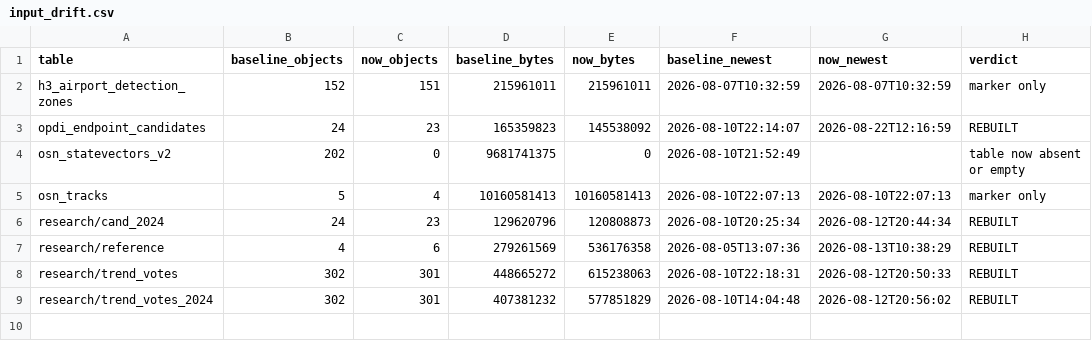
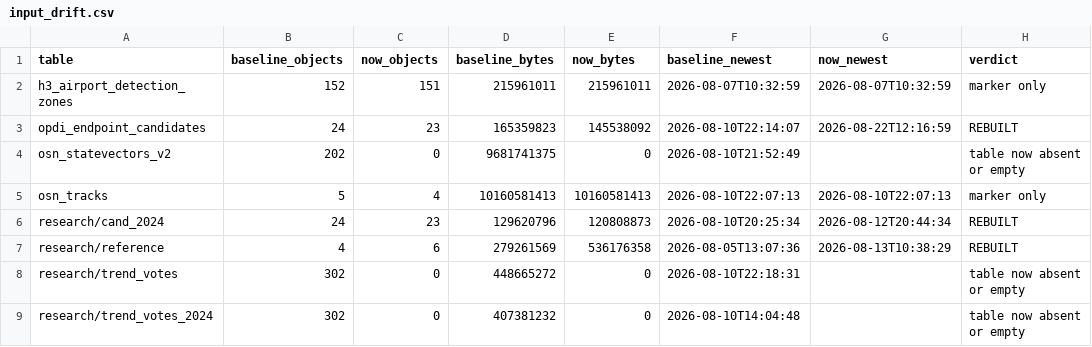
Before and after one commit to euctrl-pru/opdi-portal, a CSV file: papers/adep-ades-detection-v6.2/data/input_drift.csv, drawn as a sheet.

```diff
--- a/papers/adep-ades-detection-v6.2/data/input_drift.csv
+++ b/papers/adep-ades-detection-v6.2/data/input_drift.csv
@@ -7,3 +7,3 @@ research/cand_2024,24,23,129620796,120808873,2026-08-10T20:25:34,2026-08-12T20:4
 research/reference,4,6,279261569,536176358,2026-08-05T13:07:36,2026-08-13T10:38:29,REBUILT
-research/trend_votes,302,301,448665272,615238063,2026-08-10T22:18:31,2026-08-12T20:50:33,REBUILT
-research/trend_votes_2024,302,301,407381232,577851829,2026-08-10T14:04:48,2026-08-12T20:56:02,REBUILT
+research/trend_votes,302,0,448665272,0,2026-08-10T22:18:31,,table now absent or empty
+research/trend_votes_2024,302,0,407381232,0,2026-08-10T14:04:48,,table now absent or empty
```
Also changed, not shown: papers/adep-ades-detection-v6.2/data/bearing_whole_sample_v6.csv, papers/adep-ades-detection-v6.2/data/per_airport_path_v6.csv, 10 other files.
